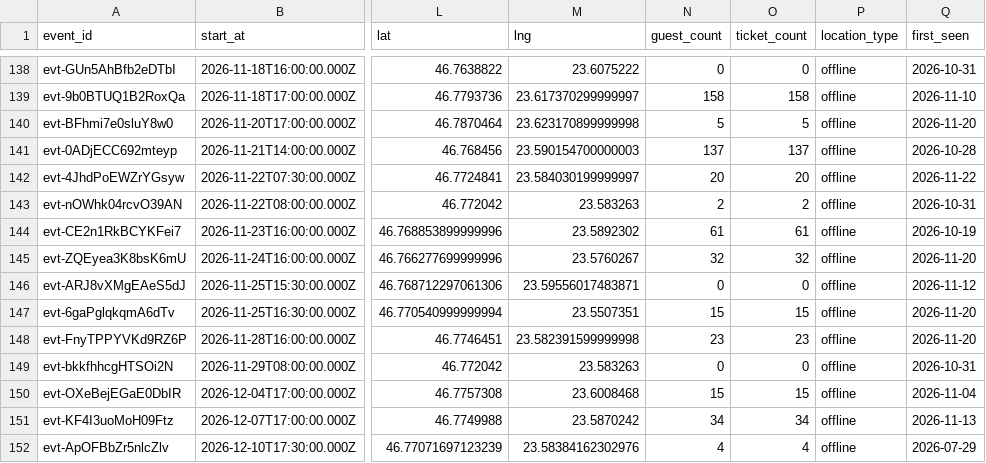
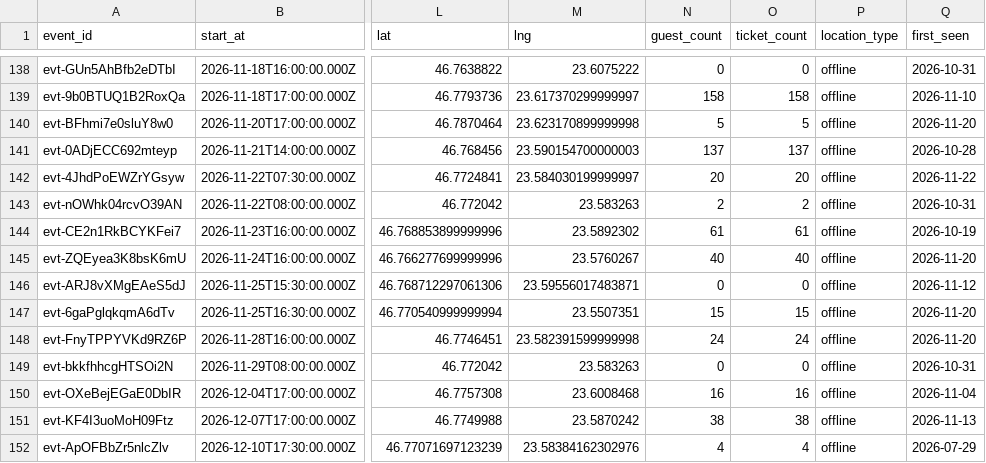
Before and after one commit to FlorinPopaCodes/cluj-meetup-tracker, a CSV file: data/events.csv, drawn as a sheet; only a part is shown, gaps mark what is left out; the diff names each change by its address in the sheet, - before the commit and + after, or states it on an @@ line.

```diff
--- a/data/events.csv
+++ b/data/events.csv
-N145 (guest_count): 32
+N145 (guest_count): 40
-O145 (ticket_count): 32
+O145 (ticket_count): 40
-N148 (guest_count): 23
+N148 (guest_count): 24
-O148 (ticket_count): 23
+O148 (ticket_count): 24
-N150 (guest_count): 15
+N150 (guest_count): 16
-O150 (ticket_count): 15
+O150 (ticket_count): 16
-N151 (guest_count): 34
+N151 (guest_count): 38
-O151 (ticket_count): 34
+O151 (ticket_count): 38
```
Also changed, not shown: 4 other files.
